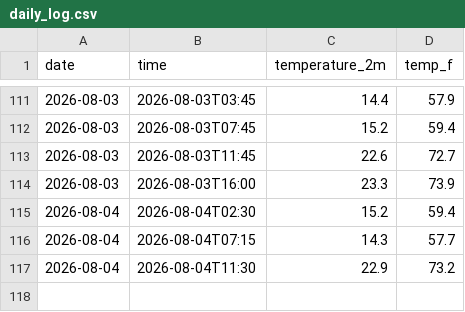
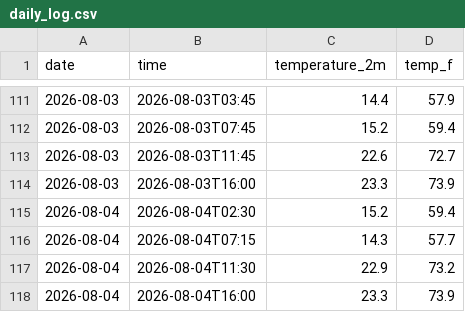
Before and after one commit to kannakchhawchharia/Weather-Tracker, a CSV file: daily_log.csv, drawn as a sheet; only a part is shown, gaps mark what is left out.

```diff
--- a/daily_log.csv
+++ b/daily_log.csv
@@ -117 +117,2 @@ date,time,temperature_2m,temp_f
 2026-08-04,2026-08-04T11:30,22.9,73.2
+2026-08-04,2026-08-04T16:00,23.3,73.9
```
